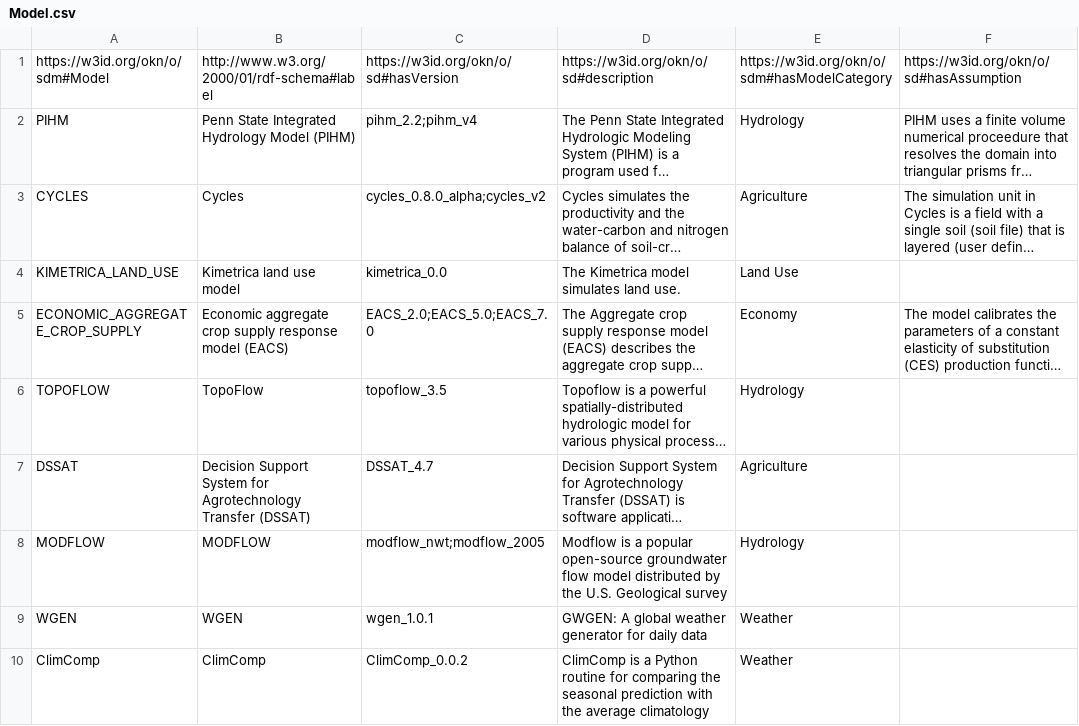
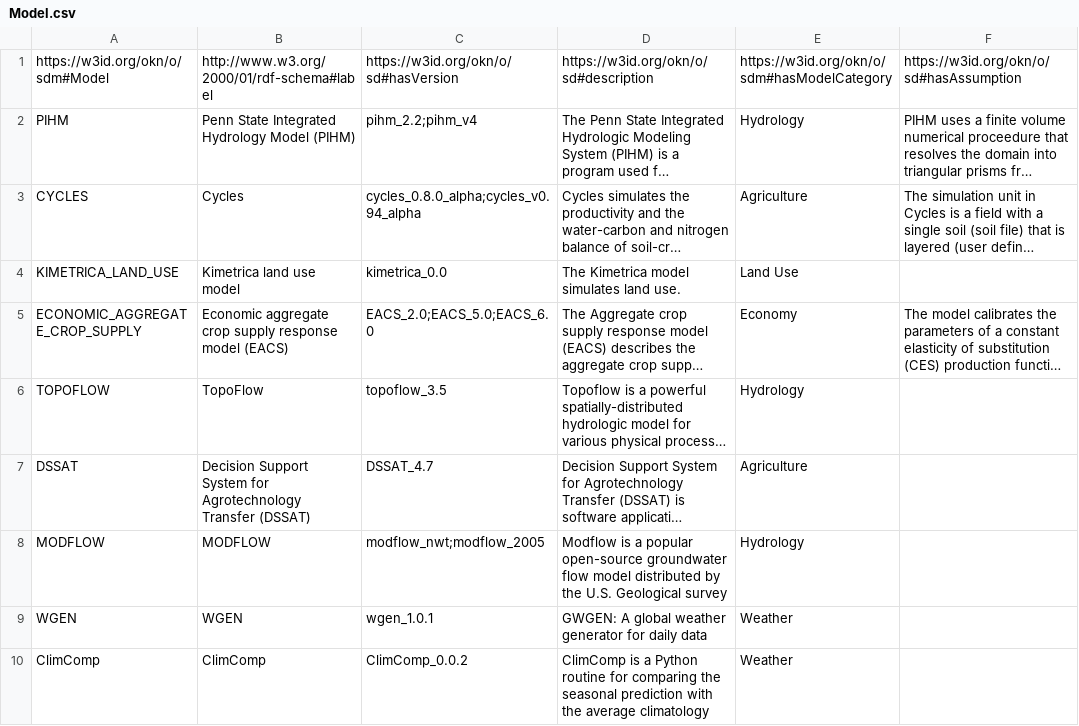
Before and after one commit to mintproject/ModelCatalog, a CSV file: Data/Model.csv, drawn as a sheet; only a part is shown; long unchanged cells end in …; the diff names each change by its address in the sheet, - before the commit and + after, or states it on an @@ line.

```diff
--- a/Data/Model.csv
+++ b/Data/Model.csv
-C3: cycles_0.8.0_alpha;cycles_v2
+C3: cycles_0.8.0_alpha;cycles_v0.94_alpha
-C5: EACS_2.0;EACS_5.0;EACS_7.0
+C5: EACS_2.0;EACS_5.0;EACS_6.0
```
Also changed, not shown: Data/Grid.csv, 3 other files.
